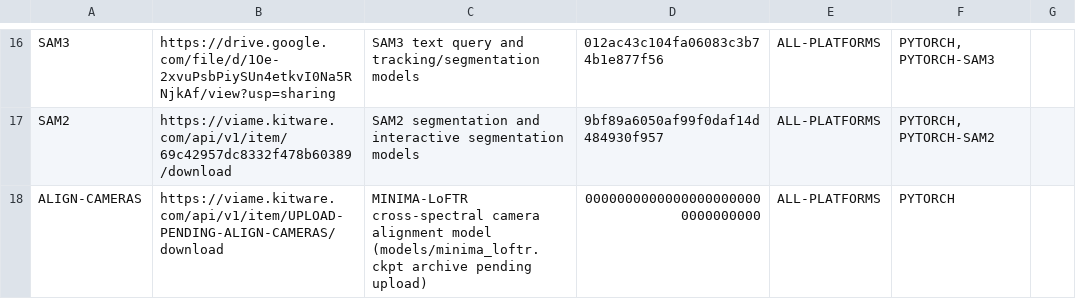
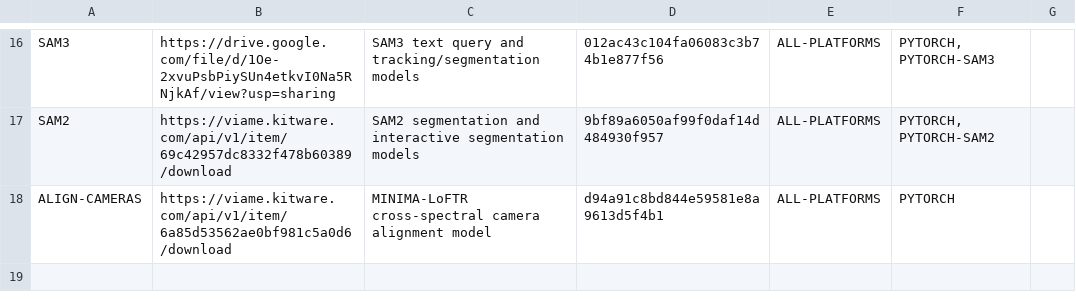
Before and after one commit to VIAME/VIAME, a CSV file: cmake/download_viame_addons.csv, drawn as a sheet; only a part is shown, gaps mark what is left out.

```diff
--- a/cmake/download_viame_addons.csv
+++ b/cmake/download_viame_addons.csv
@@ -17,2 +17,2 @@ SAM3, https://drive.google.com/file/d/1Oe-2xvuPsbPiySUn4etkvI0Na5RNjkAf/view?usp
 SAM2, https://viame.kitware.com/api/v1/item/69c42957dc8332f478b60389/download, SAM2 segmentation and interactive segmentation models, 9bf89a6050af99f0daf14d484930f957, ALL-PLATFORMS, "PYTORCH, PYTORCH-SAM2"
-ALIGN-CAMERAS, https://viame.kitware.com/api/v1/item/UPLOAD-PENDING-ALIGN-CAMERAS/download, MINIMA-LoFTR cross-spectral camera alignment model (models/minima_loftr.ckpt archive pending upload), 00000000000000000000000000000000, ALL-PLATFORMS, "PYTORCH"
+ALIGN-CAMERAS, https://viame.kitware.com/api/v1/item/6a85d53562ae0bf981c5a0d6/download, MINIMA-LoFTR cross-spectral camera alignment model, d94a91c8bd844e59581e8a9613d5f4b1, ALL-PLATFORMS, "PYTORCH"
```
